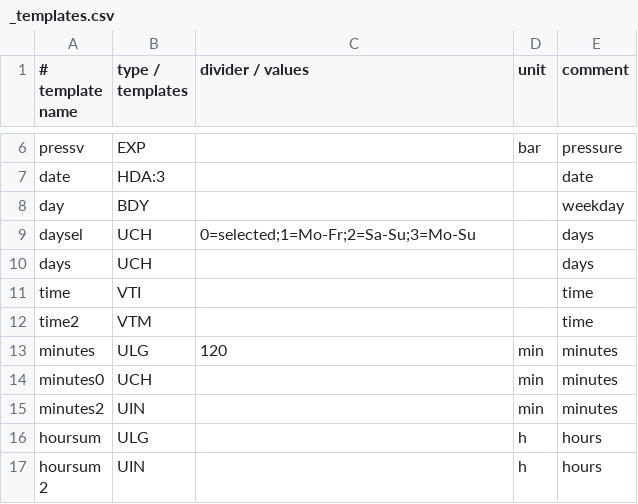
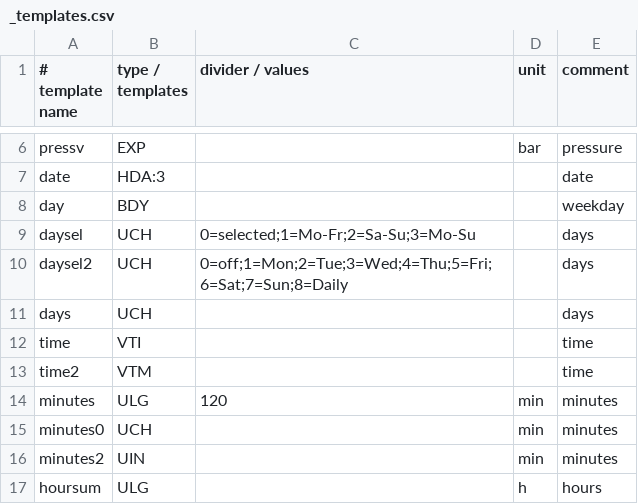
Before and after one commit to heinemannj/ebusd-configuration, a CSV file: ebusd-2.1.x/en/vaillant/_templates.csv, drawn as a sheet; only a part is shown, gaps mark what is left out; the shorter side is filled out with more unchanged rows; the diff names each change by its address in the sheet, - before the commit and + after, or states it on an @@ line.

Commit message:
Update _templates.csv
Add daysel2

```diff
--- a/ebusd-2.1.x/en/vaillant/_templates.csv
+++ b/ebusd-2.1.x/en/vaillant/_templates.csv
+row 10: daysel2 | UCH | 0=off;1=Mon;2=Tue;3=Wed;4=Thu;5=Fri;6=Sat;7=Sun;8=Daily |  | days
```
